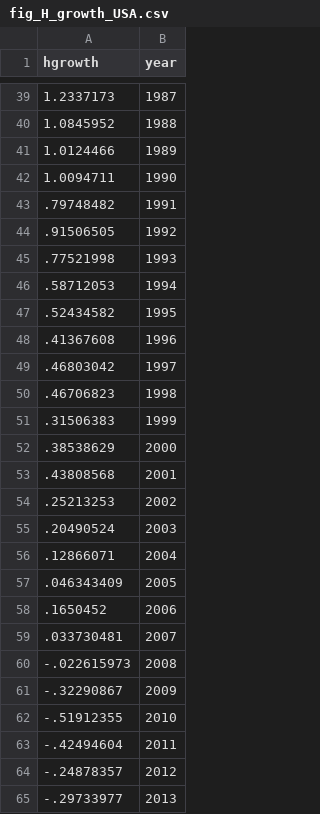
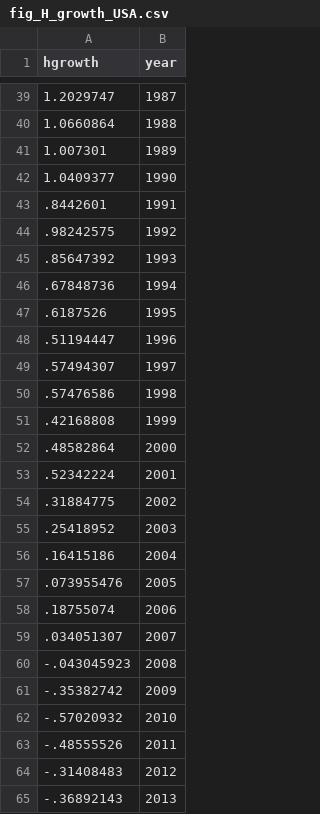
Before and after one commit to dvollrath/dvollrath.github.io, a CSV file: assets/figure/fig_H_growth_USA.csv, drawn as a sheet; only a part is shown, gaps mark what is left out; the diff covers the shown part only.

```diff
--- a/assets/figure/fig_H_growth_USA.csv
+++ b/assets/figure/fig_H_growth_USA.csv
@@ -39,27 +39,27 @@ hgrowth,year
-1.2337173,1987
-1.0845952,1988
-1.0124466,1989
-1.0094711,1990
-.79748482,1991
-.91506505,1992
-.77521998,1993
-.58712053,1994
-.52434582,1995
-.41367608,1996
-.46803042,1997
-.46706823,1998
-.31506383,1999
-.38538629,2000
-.43808568,2001
-.25213253,2002
-.20490524,2003
-.12866071,2004
-.046343409,2005
-.1650452,2006
-.033730481,2007
--.022615973,2008
--.32290867,2009
--.51912355,2010
--.42494604,2011
--.24878357,2012
--.29733977,2013
+1.2029747,1987
+1.0660864,1988
+1.007301,1989
+1.0409377,1990
+.8442601,1991
+.98242575,1992
+.85647392,1993
+.67848736,1994
+.6187526,1995
+.51194447,1996
+.57494307,1997
+.57476586,1998
+.42168808,1999
+.48582864,2000
+.52342224,2001
+.31884775,2002
+.25418952,2003
+.16415186,2004
+.073955476,2005
+.18755074,2006
+.034051307,2007
+-.043045923,2008
+-.35382742,2009
+-.57020932,2010
+-.48555526,2011
+-.31408483,2012
+-.36892143,2013
```
Also changed, not shown: 22 edited cells elsewhere in this file, assets/figure/fig_H_USA.csv, assets/figure/fig_K_growth_USA.csv, 37 other files.
